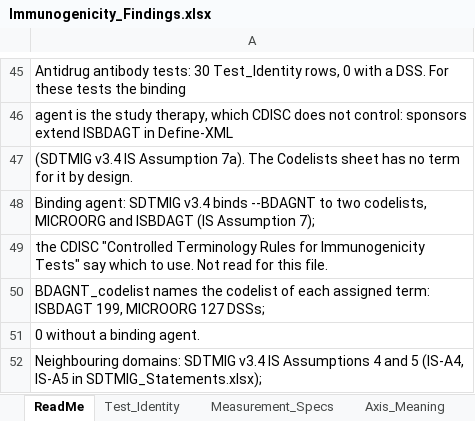
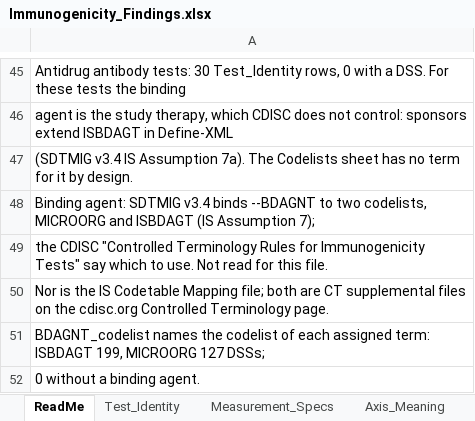
Before and after one commit to kerfors/cdisc-for-ai, an Excel workbook: sdtm-findings-graph/machine_actionable/Immunogenicity_Findings.xlsx, sheet ReadMe, drawn as a sheet; only a part is shown, gaps mark what is left out; the shorter side is filled out with more unchanged rows; values as stored, in another font and other column widths than the file's, no borders; the diff names each change by its address in the sheet, - before the commit and + after, or states it on an @@ line.

```diff
--- a/sdtm-findings-graph/machine_actionable/Immunogenicity_Findings.xlsx (sheet ReadMe)
+++ b/sdtm-findings-graph/machine_actionable/Immunogenicity_Findings.xlsx (sheet ReadMe)
+row 50: Nor is the IS Codetable Mapping file; both are CT supplemental files on the cdisc.org Controlled Terminology page.
```
Also changed, not shown: sdtm-domain-reference/machine_actionable/SDTMIG_Statements.xlsx, 6 other files.
